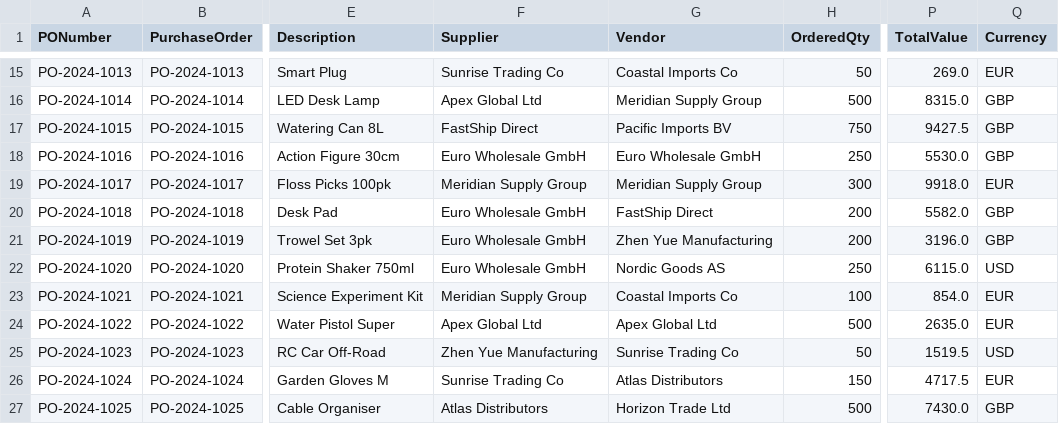
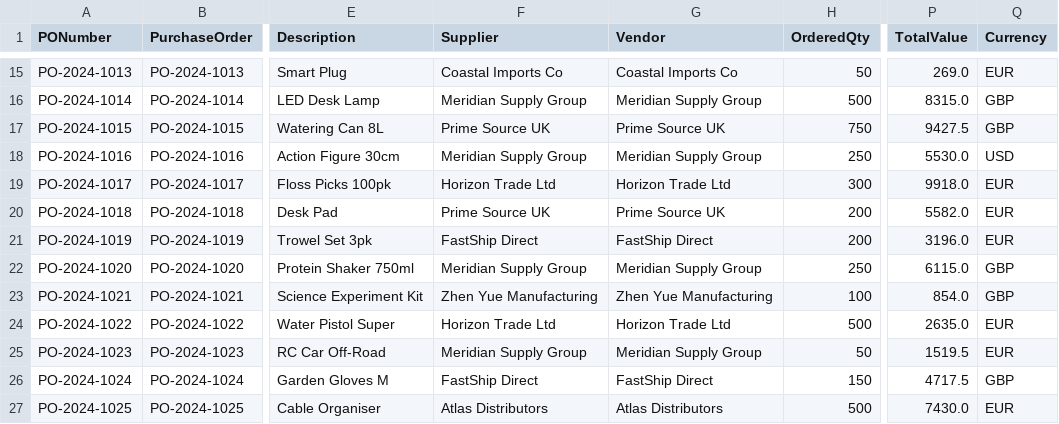
Before and after one commit to LukaSV5/demand-planning-app, a CSV file: purchase_orders.csv, drawn as a sheet; only a part is shown, gaps mark what is left out; the diff covers the shown part only; the diff names each change by its address in the sheet, - before the commit and + after, or states it on an @@ line.

```diff
--- a/purchase_orders.csv
+++ b/purchase_orders.csv
-F15 (Supplier): Sunrise Trading Co
+F15 (Supplier): Coastal Imports Co
-F16 (Supplier): Apex Global Ltd
+F16 (Supplier): Meridian Supply Group
-F17 (Supplier): FastShip Direct
+F17 (Supplier): Prime Source UK
-G17 (Vendor): Pacific Imports BV
+G17 (Vendor): Prime Source UK
-F18 (Supplier): Euro Wholesale GmbH
+F18 (Supplier): Meridian Supply Group
-G18 (Vendor): Euro Wholesale GmbH
+G18 (Vendor): Meridian Supply Group
-Q18 (Currency): GBP
+Q18 (Currency): USD
-F19 (Supplier): Meridian Supply Group
+F19 (Supplier): Horizon Trade Ltd
-G19 (Vendor): Meridian Supply Group
+G19 (Vendor): Horizon Trade Ltd
-F20 (Supplier): Euro Wholesale GmbH
+F20 (Supplier): Prime Source UK
-G20 (Vendor): FastShip Direct
+G20 (Vendor): Prime Source UK
-Q20:Q21 (Currency): GBP
+Q20:Q21 (Currency): EUR
-F21 (Supplier): Euro Wholesale GmbH
+F21 (Supplier): FastShip Direct
-G21 (Vendor): Zhen Yue Manufacturing
+G21 (Vendor): FastShip Direct
-F22 (Supplier): Euro Wholesale GmbH
+F22 (Supplier): Meridian Supply Group
-G22 (Vendor): Nordic Goods AS
+G22 (Vendor): Meridian Supply Group
-Q22 (Currency): USD
+Q22 (Currency): GBP
-F23 (Supplier): Meridian Supply Group
+F23 (Supplier): Zhen Yue Manufacturing
-G23 (Vendor): Coastal Imports Co
+G23 (Vendor): Zhen Yue Manufacturing
-Q23 (Currency): EUR
+Q23 (Currency): GBP
-F24 (Supplier): Apex Global Ltd
+F24 (Supplier): Horizon Trade Ltd
-G24 (Vendor): Apex Global Ltd
+G24 (Vendor): Horizon Trade Ltd
-F25 (Supplier): Zhen Yue Manufacturing
+F25 (Supplier): Meridian Supply Group
-G25 (Vendor): Sunrise Trading Co
+G25 (Vendor): Meridian Supply Group
-Q25 (Currency): USD
+Q25 (Currency): EUR
-F26 (Supplier): Sunrise Trading Co
+F26 (Supplier): FastShip Direct
-G26 (Vendor): Atlas Distributors
+G26 (Vendor): FastShip Direct
-Q26 (Currency): EUR
+Q26 (Currency): GBP
-G27 (Vendor): Horizon Trade Ltd
+G27 (Vendor): Atlas Distributors
-Q27 (Currency): GBP
+Q27 (Currency): EUR
```
Also changed, not shown: 68 edited cells elsewhere in this file, suppliers.csv, 13 other files.
